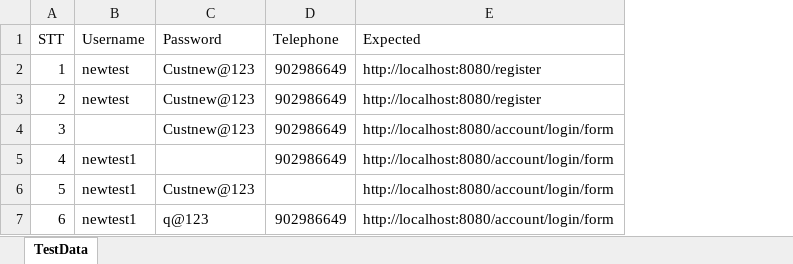
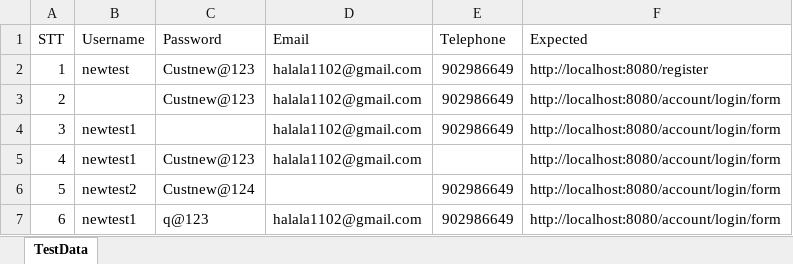
Before and after one commit to nghiatran1304/GodEshop, an Excel workbook: test-resources/data/TEST_REGISTRATION.xlsx, sheet TestData, drawn as a sheet; values as stored, in another font and other column widths than the file's, no cell formats; removed rows and columns are numbered as before the commit, all else as after; the diff names each change by its address in the sheet, - before the commit and + after, or states it on an @@ line.

```diff
--- a/test-resources/data/TEST_REGISTRATION.xlsx (sheet TestData)
+++ b/test-resources/data/TEST_REGISTRATION.xlsx (sheet TestData)
+column D (Email), rows 2-5: all halala1102@gmail.com; row 7: halala1102@gmail.com
-row 2: 1 | newtest | Custnew@123 | 902986649 | http://localhost:8080/register
@@ column A (STT) renumbered between rows 2 and 5 @@
+row 6: 5 | newtest2 | Custnew@124 |  | 902986649 | http://localhost:8080/account/login/form
```
Also changed, not shown: cell formats, test-resources/data/RESULT_TEST_REGISTRATION.xlsx, 16 other files.
